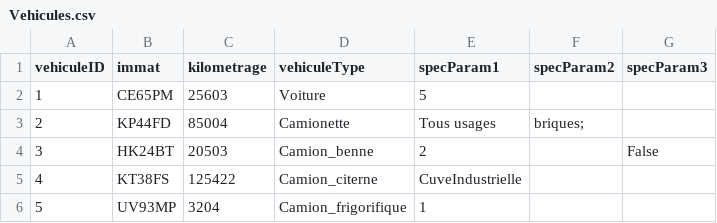
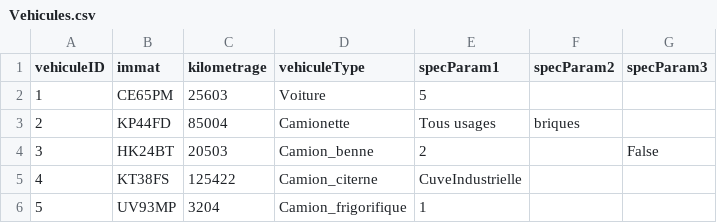
Before and after one commit to Guereak/Projet-camion, a CSV file: TransConnect_Console/TransConnect_Console/Ressources/Vehicules.csv, drawn as a sheet.

Commit message:
Methods to create any type of vehicule

```diff
--- a/TransConnect_Console/TransConnect_Console/Ressources/Vehicules.csv
+++ b/TransConnect_Console/TransConnect_Console/Ressources/Vehicules.csv
@@ -2,3 +2,3 @@ vehiculeID, immat, kilometrage, vehiculeType, specParam1, specParam2, specParam3
 1,CE65PM,25603,Voiture,5,,
-2,KP44FD,85004,Camionette,Tous usages,briques;,
+2,KP44FD,85004,Camionette,Tous usages,briques,,
 3,HK24BT,20503,Camion_benne,2,,False
```
Also changed, not shown: 11 other files.
